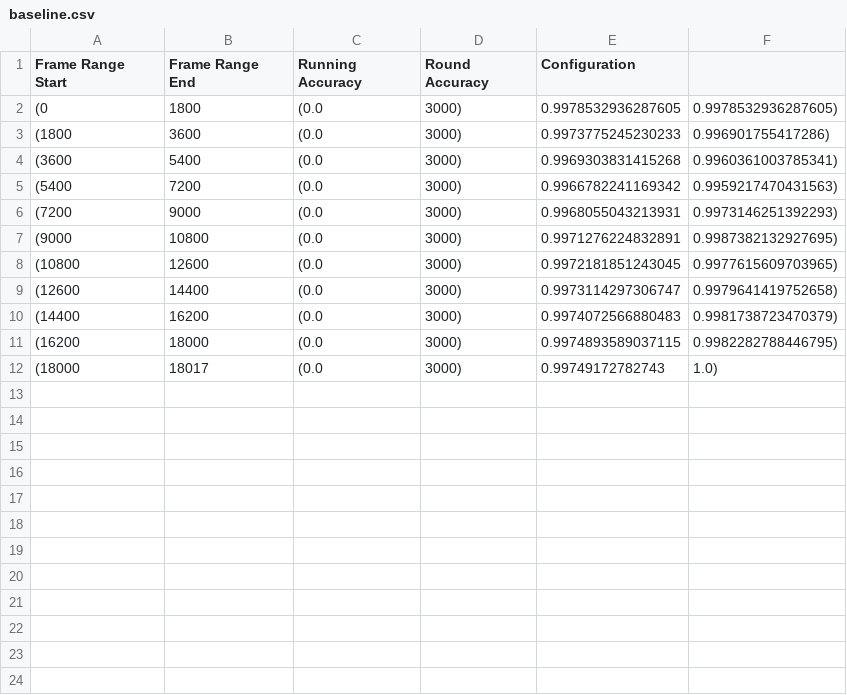
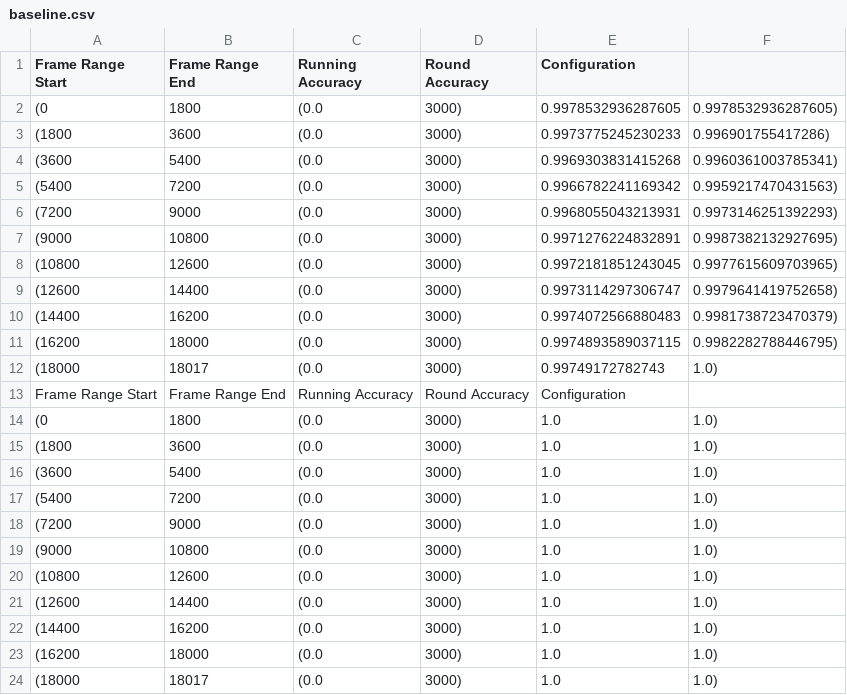
Before and after one commit to bencivjan/ecolens, a CSV file: simulation/baseline.csv, drawn as a sheet.

Commit message:
Alma video accuracy eval

```diff
--- a/simulation/baseline.csv
+++ b/simulation/baseline.csv
@@ -12 +12,13 @@ Frame Range Start, Frame Range End, Running Accuracy, Round Accuracy, Configurat
 (18000, 18017, (0.0, 3000), 0.99749172782743, 1.0),
+Frame Range Start, Frame Range End, Running Accuracy, Round Accuracy, Configuration
+(0, 1800, (0.0, 3000), 1.0, 1.0),
+(1800, 3600, (0.0, 3000), 1.0, 1.0),
+(3600, 5400, (0.0, 3000), 1.0, 1.0),
+(5400, 7200, (0.0, 3000), 1.0, 1.0),
+(7200, 9000, (0.0, 3000), 1.0, 1.0),
+(9000, 10800, (0.0, 3000), 1.0, 1.0),
+(10800, 12600, (0.0, 3000), 1.0, 1.0),
+(12600, 14400, (0.0, 3000), 1.0, 1.0),
+(14400, 16200, (0.0, 3000), 1.0, 1.0),
+(16200, 18000, (0.0, 3000), 1.0, 1.0),
+(18000, 18017, (0.0, 3000), 1.0, 1.0),
```
Also changed, not shown: 4 other files.
